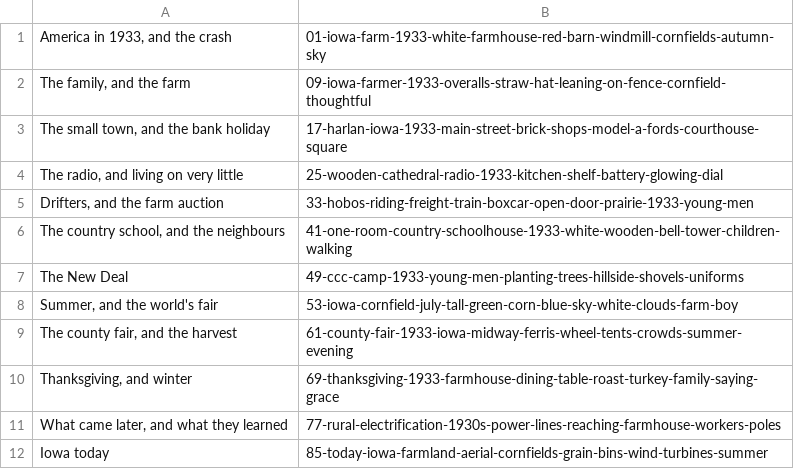
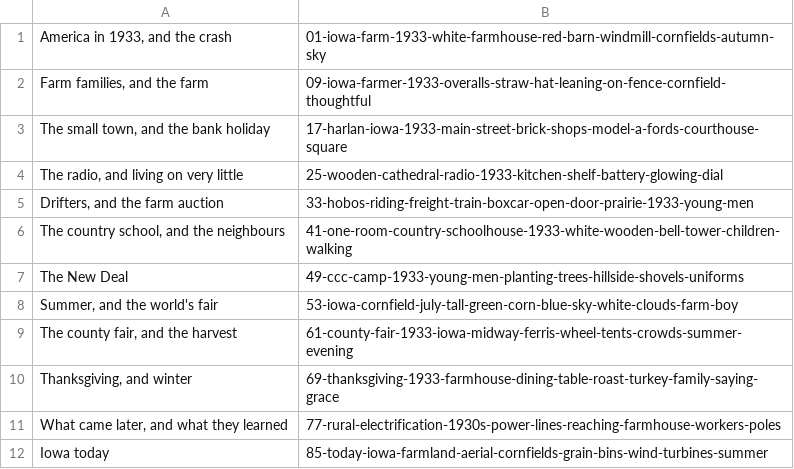
Before and after one commit to wgnghr44bg-coder/vox-lux, a TSV file: stories/crisis-1933/hoofdstukken.tsv, drawn as a sheet.

```diff
--- a/stories/crisis-1933/hoofdstukken.tsv
+++ b/stories/crisis-1933/hoofdstukken.tsv
@@ -1,3 +1,3 @@
 America in 1933, and the crash	01-iowa-farm-1933-white-farmhouse-red-barn-windmill-cornfields-autumn-sky
-The family, and the farm	09-iowa-farmer-1933-overalls-straw-hat-leaning-on-fence-cornfield-thoughtful
+Farm families, and the farm	09-iowa-farmer-1933-overalls-straw-hat-leaning-on-fence-cornfield-thoughtful
 The small town, and the bank holiday	17-harlan-iowa-1933-main-street-brick-shops-model-a-fords-courthouse-square
```
Also changed, not shown: 8 other files.
